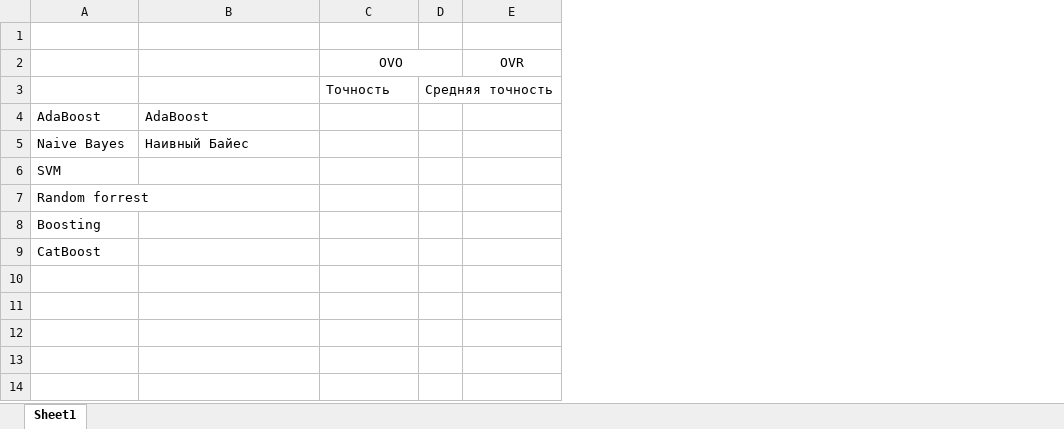
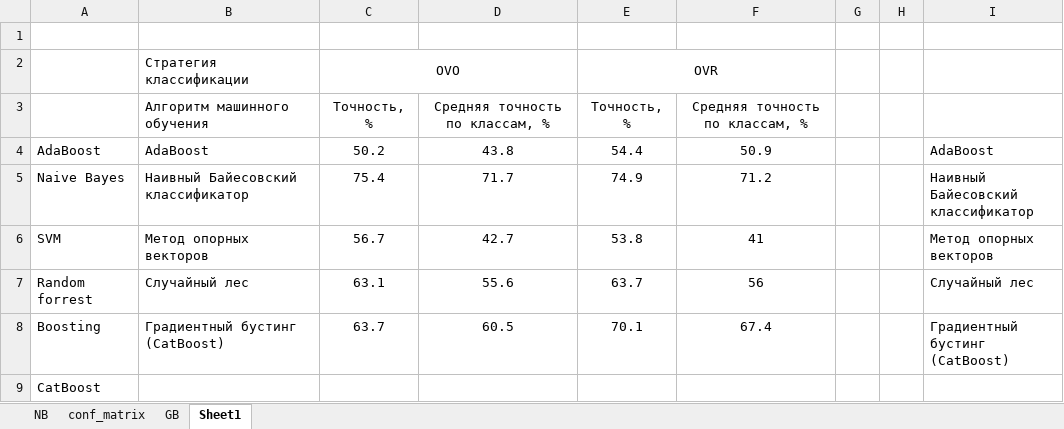
Before and after one commit to MaximSinyaev/master_degree, an Excel workbook: dis/ml_results.xlsx, sheet Sheet1, drawn as a sheet; values as stored, in another font and other column widths than the file's, no borders; charts and pictures not drawn; removed rows and columns are numbered as before the commit, all else as after; ↵ is a line break in a cell; the diff names each change by its address in the sheet, - before the commit and + after, or states it on an @@ line.

```diff
--- a/dis/ml_results.xlsx (sheet Sheet1)
+++ b/dis/ml_results.xlsx (sheet Sheet1)
+sheet tab: NB
+sheet tab: conf_matrix
+sheet tab: GB
-column D, empty
+column D, rows 4-5: 43.8 | 71.7
+column F, rows 4-5: 50.9 | 71.2
+column G, empty
+column H, empty
+column I, rows 4-5: AdaBoost | Наивный Байесовский ↵ классификатор
-B2: (empty)
+B2: Стратегия классификации
+E2:F2 merged
-row 3:  |  | Точность | Средняя точность
+row 3:  | Алгоритм машинного обучения | Точность, % | Средняя точность по классам, % | Точность, % | Средняя точность по классам, %
-C4: (empty)
+C4: 50.2
-E4: (empty)
+E4: 54.4
-B5: Наивный Байес
+B5: Наивный Байесовский классификатор
-C5: (empty)
+C5: 75.4
-E5: (empty)
+E5: 74.9
-row 6: SVM
-row 7: Random forrest
-row 8: Boosting
+row 6: SVM | Метод опорных векторов | 56.7 | 42.7 | 53.8 | 41 |  |  | Метод опорных ↵ векторов
+row 7: Random forrest | Случайный лес | 63.1 | 55.6 | 63.7 | 56 |  |  | Случайный лес
+row 8: Boosting | Градиентный бустинг (CatBoost) | 63.7 | 60.5 | 70.1 | 67.4 |  |  | Градиентный бустинг ↵ (CatBoost)
```
Also changed, not shown: charts or pictures, 7 other files.
